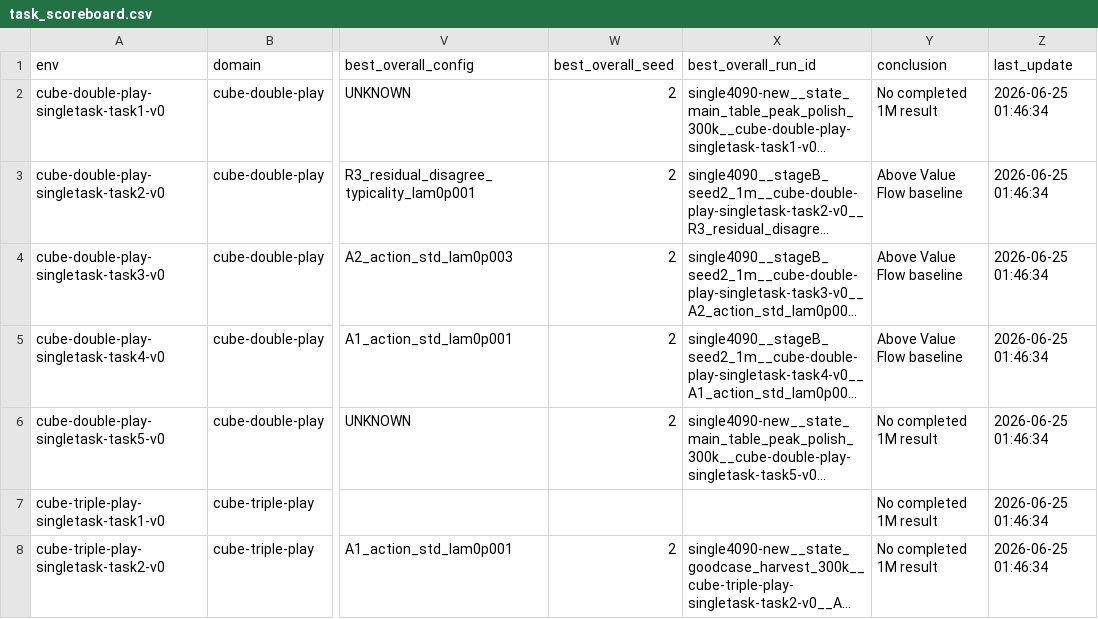
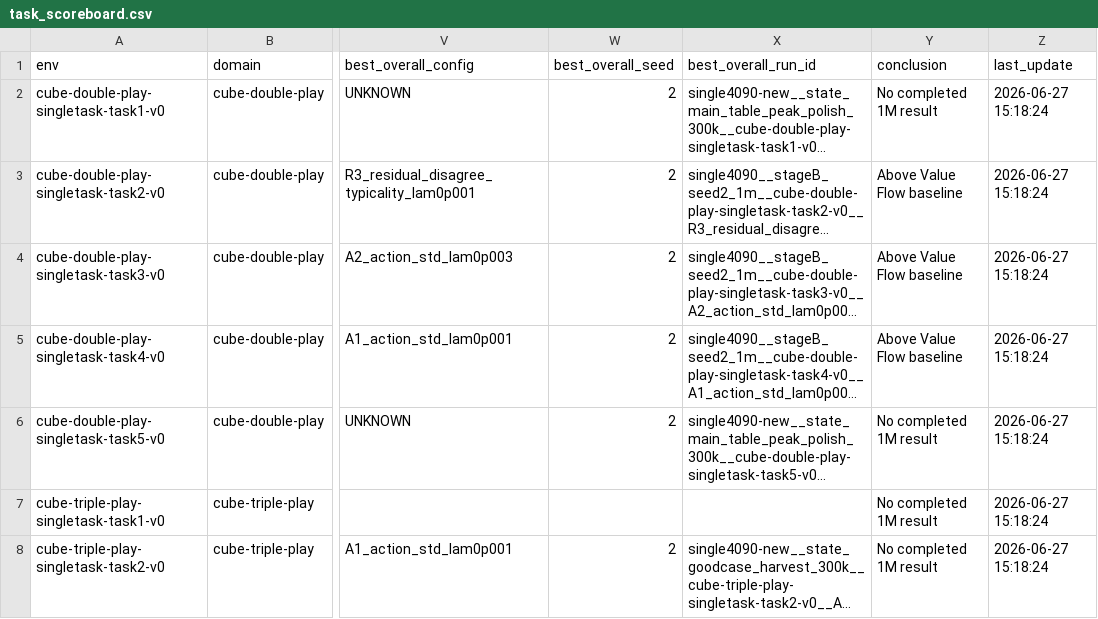
Before and after one commit to lzqw/sb-value-flows, a CSV file: results/task_scoreboard.csv, drawn as a sheet; only a part is shown, gaps mark what is left out; long unchanged cells end in …; the diff covers the shown part only; the diff names each change by its address in the sheet, - before the commit and + after, or states it on an @@ line.

```diff
--- a/results/task_scoreboard.csv
+++ b/results/task_scoreboard.csv
-Z2:Z8 (last_update): 2026-06-25 01:46:34
+Z2:Z8 (last_update): 2026-06-27 15:18:24
```
Also changed, not shown: 48 edited cells elsewhere in this file, results/parameter_ablation_lambda_reliability_runs.csv, 5 other files.
